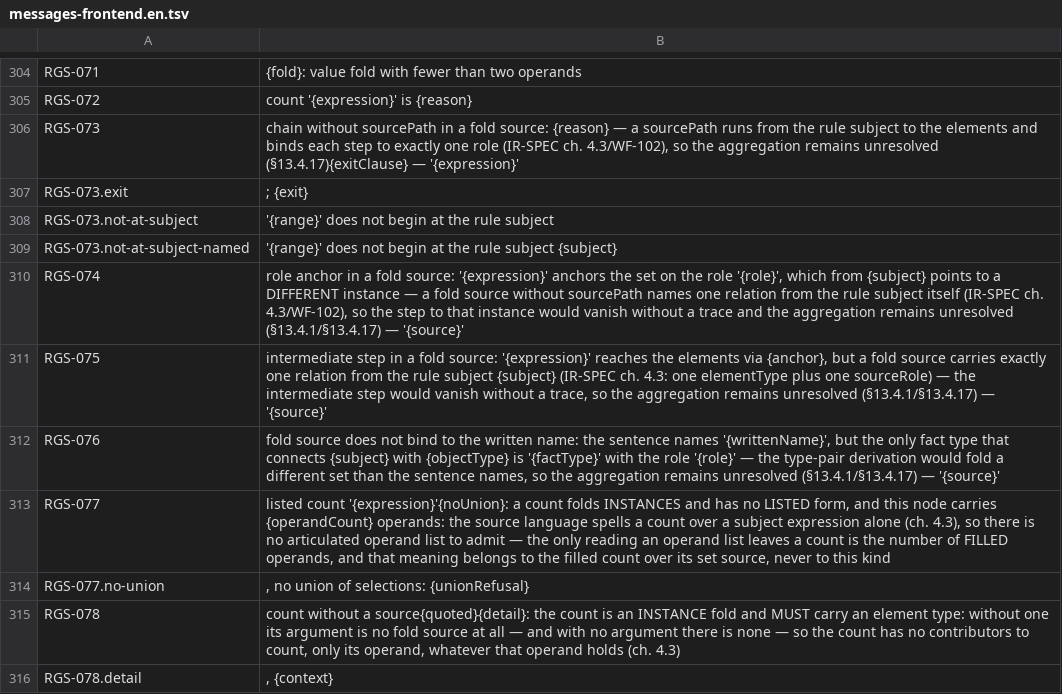
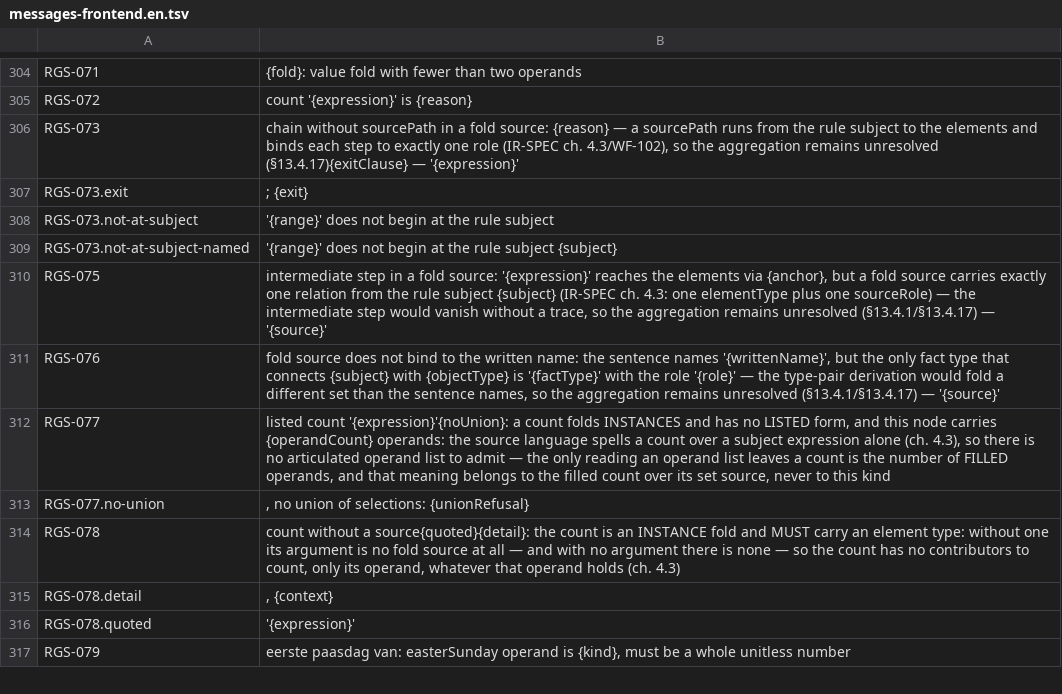
Before and after one commit to uchar-dev/uchar, a TSV file: frontends/regelspraak/src/main/resources/dev/uchar/regelspraak/message/messages-frontend.en.tsv, drawn as a sheet; only a part is shown, gaps mark what is left out; the shorter side is filled out with more unchanged rows; the diff names each change by its address in the sheet, - before the commit and + after, or states it on an @@ line.

Commit message:
frontend: een bereik van één stap begint bij het anker
Een vouw of kwantor over "alle X van <anker>" met een anker dat een
ander object noemt dan het onderwerp ("van zijn meester", "van de
Haven") bond de eigen relatie van het onderwerp: een stil verkeerde
verzameling, en ref, clingo en Drools waren het eens over de foute
som. Eén ankertoets beslist nu voor de waardevouw en beide
kwantorvouwen: een anker dat een rol vanaf het onderwerp is, is een
stap en het bereik loopt erdoorheen als sourcePath, zoals "van de
meester van de Jutter" al schreef; een ander anker wordt met een
WARNING geweigerd en de vouw blijft een marker. RGS-074 (een rolanker
geweigerd) vervalt, want zo'n anker bindt nu.

```diff
--- a/frontends/regelspraak/src/main/resources/dev/uchar/regelspraak/message/messages-frontend.en.tsv
+++ b/frontends/regelspraak/src/main/resources/dev/uchar/regelspraak/message/messages-frontend.en.tsv
-row 310: RGS-074 | role anchor in a fold source: '{expression}' anchors the set on the role '{role}', which from {subject} points to a DIFFERENT instance — a fold source without sourcePath names one relation from the rule subject itself (IR-SPEC ch. 4.3/WF-102), so the step to that instance would vanish without a trace and the aggregation remains unresolved (§13.4.1/§13.4.17) — '{source}'
```
Also changed, not shown: frontends/regelspraak/src/main/resources/dev/uchar/regelspraak/diagnostic-codes.tsv, frontends/regelspraak/src/main/resources/dev/uchar/regelspraak/message/messages-frontend.nl.tsv, 9 other files.
